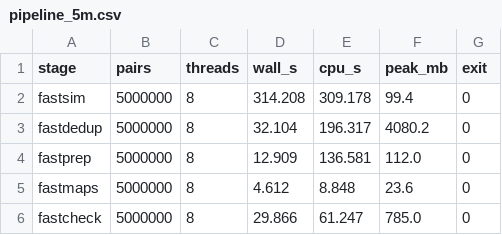
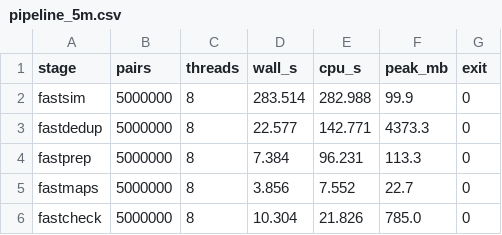
Before and after one commit to RaphaelRibes/FastSuite, a CSV file: bench/profile/pipeline_5m.csv, drawn as a sheet.

```diff
--- a/bench/profile/pipeline_5m.csv
+++ b/bench/profile/pipeline_5m.csv
@@ -1,6 +1,6 @@
 stage,pairs,threads,wall_s,cpu_s,peak_mb,exit
-fastsim,5000000,8,314.208,309.178,99.4,0
-fastdedup,5000000,8,32.104,196.317,4080.2,0
-fastprep,5000000,8,12.909,136.581,112.0,0
-fastmaps,5000000,8,4.612,8.848,23.6,0
-fastcheck,5000000,8,29.866,61.247,785.0,0
+fastsim,5000000,8,283.514,282.988,99.9,0
+fastdedup,5000000,8,22.577,142.771,4373.3,0
+fastprep,5000000,8,7.384,96.231,113.3,0
+fastmaps,5000000,8,3.856,7.552,22.7,0
+fastcheck,5000000,8,10.304,21.826,785.0,0
```
Also changed, not shown: bench/profile/pipeline_1m.csv, 7 other files.
